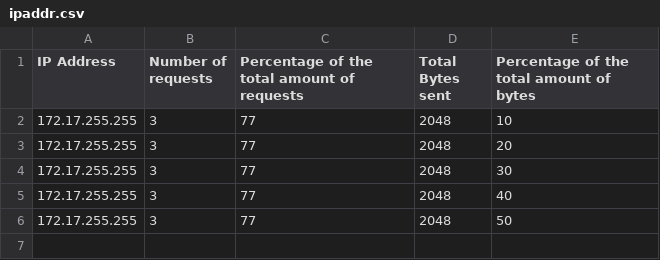
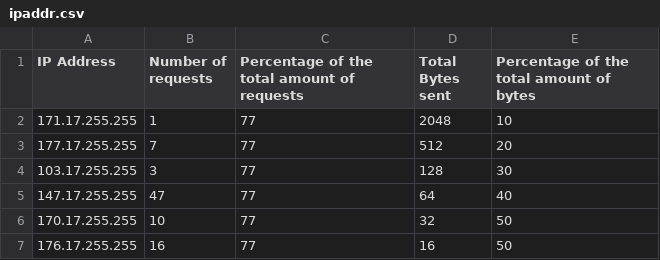
Before and after one commit to RunMyProject/Java_Technical_Test_2023, a CSV file: Technical_Test_2023/src/main/resources/reports/ipaddr.csv, drawn as a sheet.

```diff
--- a/Technical_Test_2023/src/main/resources/reports/ipaddr.csv
+++ b/Technical_Test_2023/src/main/resources/reports/ipaddr.csv
@@ -1,6 +1,7 @@
 IP Address;Number of requests;Percentage of the total amount of requests;Total Bytes sent;Percentage of the total amount of bytes;
-172.17.255.255;3;77;2048;10;
-172.17.255.255;3;77;2048;20;
-172.17.255.255;3;77;2048;30;
-172.17.255.255;3;77;2048;40;
-172.17.255.255;3;77;2048;50;
+171.17.255.255;1;77;2048;10;
+177.17.255.255;7;77;512;20;
+103.17.255.255;3;77;128;30;
+147.17.255.255;47;77;64;40;
+170.17.255.255;10;77;32;50;
+176.17.255.255;16;77;16;50;
```
Also changed, not shown: Technical_Test_2023/target/classes/reports/ipaddr.csv, 16 other files.
